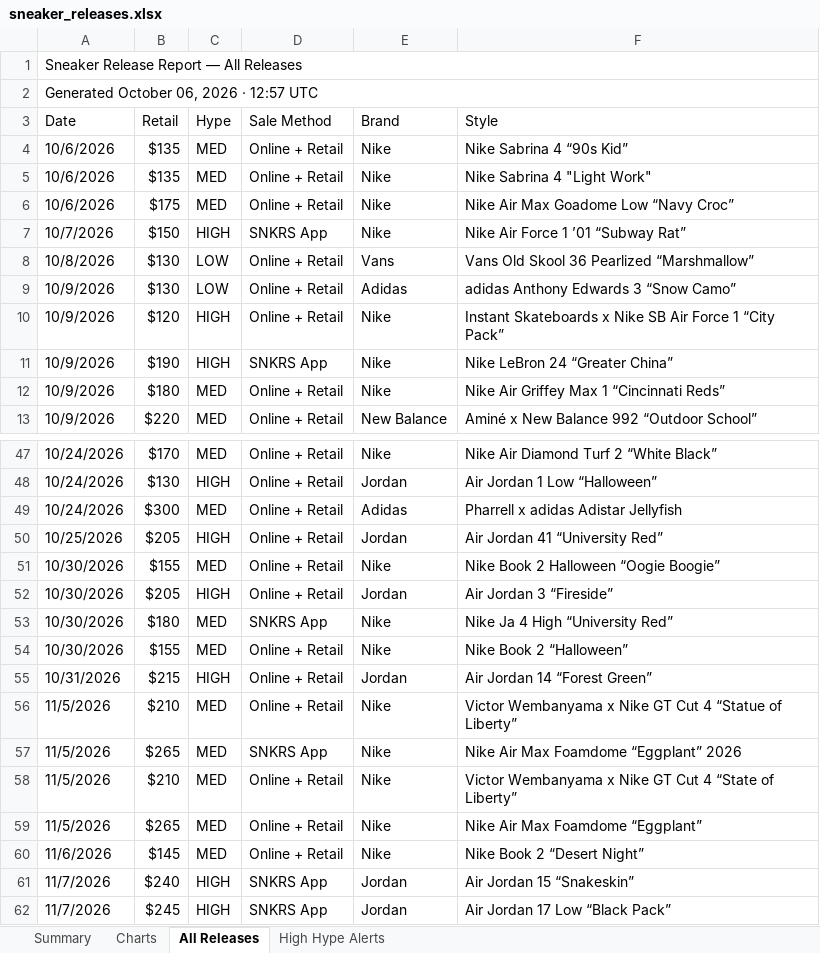
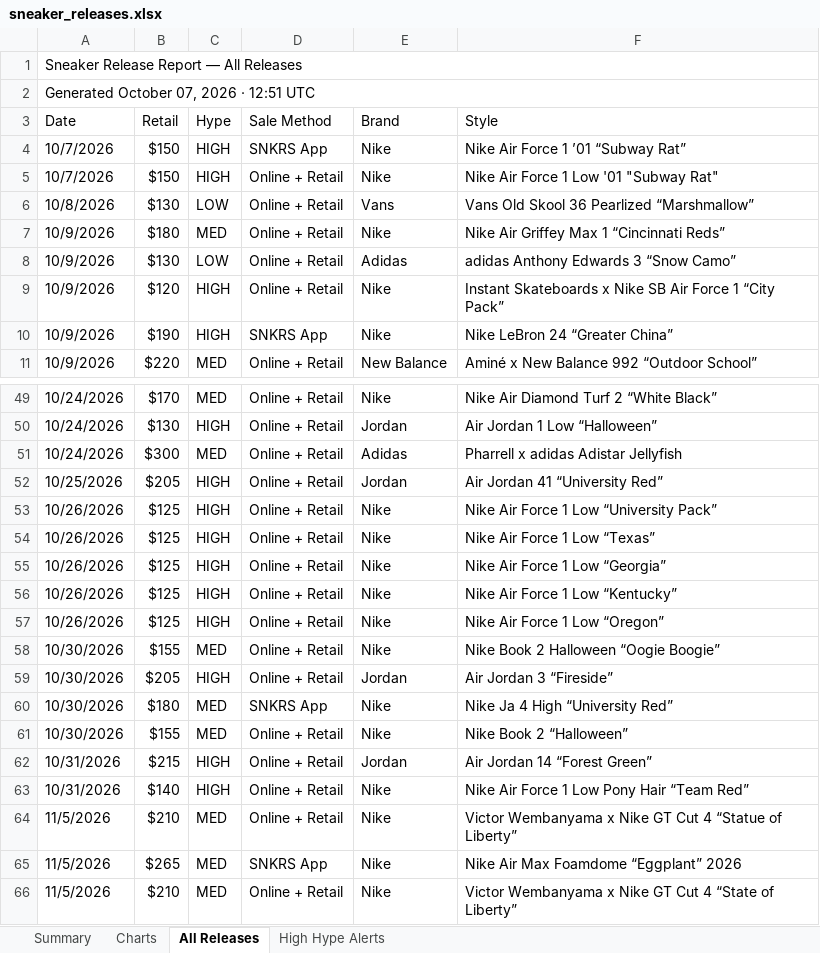
Before and after one commit to lordnader2002-sudo/Shoe-Tracker-v2, an Excel workbook: docs/data/sneaker_releases.xlsx, sheet All Releases, drawn as a sheet; only a part is shown, gaps mark what is left out; the shorter side is filled out with more unchanged rows; values as stored, in another font and other column widths than the file's, no cell formats; removed rows and columns are numbered as before the commit, all else as after; the diff covers the shown part only; the diff names each change by its address in the sheet, - before the commit and + after, or states it on an @@ line.

```diff
--- a/docs/data/sneaker_releases.xlsx (sheet All Releases)
+++ b/docs/data/sneaker_releases.xlsx (sheet All Releases)
-A2 (Date): Generated October 06, 2026 · 12:57 UTC
+A2 (Date): Generated October 07, 2026 · 12:51 UTC
-row 4: 10/6/2026 | $135 | MED | Online + Retail | Nike | Nike Sabrina 4 “90s Kid”
-row 5: 10/6/2026 | $135 | MED | Online + Retail | Nike | Nike Sabrina 4 "Light Work"
-row 6: 10/6/2026 | $175 | MED | Online + Retail | Nike | Nike Air Max Goadome Low “Navy Croc”
+row 5: 10/7/2026 | $150 | HIGH | Online + Retail | Nike | Nike Air Force 1 Low '01 "Subway Rat"
@@ row 12 moved to row 7: 10/9/2026 @@
+row 53: 10/26/2026 | $125 | HIGH | Online + Retail | Nike | Nike Air Force 1 Low “University Pack”
+row 54: 10/26/2026 | $125 | HIGH | Online + Retail | Nike | Nike Air Force 1 Low “Texas”
+row 55: 10/26/2026 | $125 | HIGH | Online + Retail | Nike | Nike Air Force 1 Low “Georgia”
+row 56: 10/26/2026 | $125 | HIGH | Online + Retail | Nike | Nike Air Force 1 Low “Kentucky”
+row 57: 10/26/2026 | $125 | HIGH | Online + Retail | Nike | Nike Air Force 1 Low “Oregon”
+row 63: 10/31/2026 | $140 | HIGH | Online + Retail | Nike | Nike Air Force 1 Low Pony Hair “Team Red”
```
Also changed, not shown: 8 added rows, 6 moved rows and 2 edited cells elsewhere in this sheet, sheet Summary, sheet High Hype Alerts, sheet Charts, cell formats, reports/sneaker_releases.xlsx, 1 other file.
